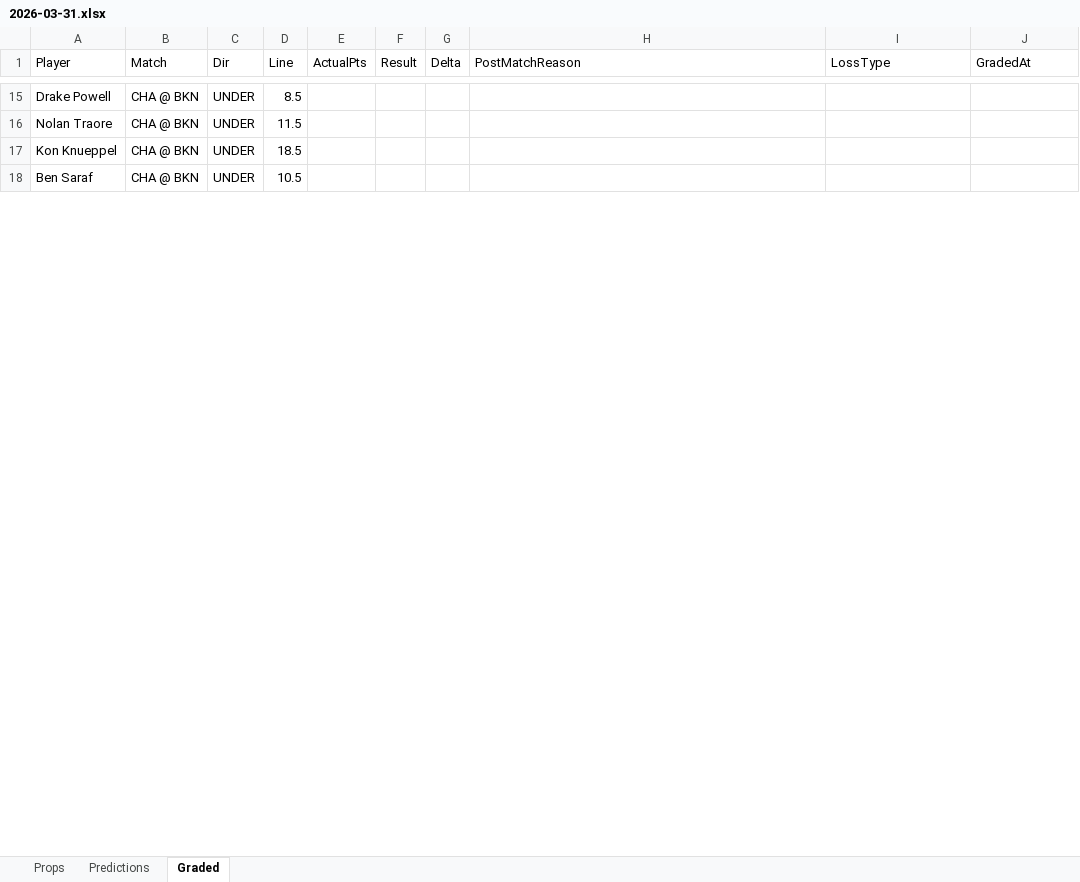
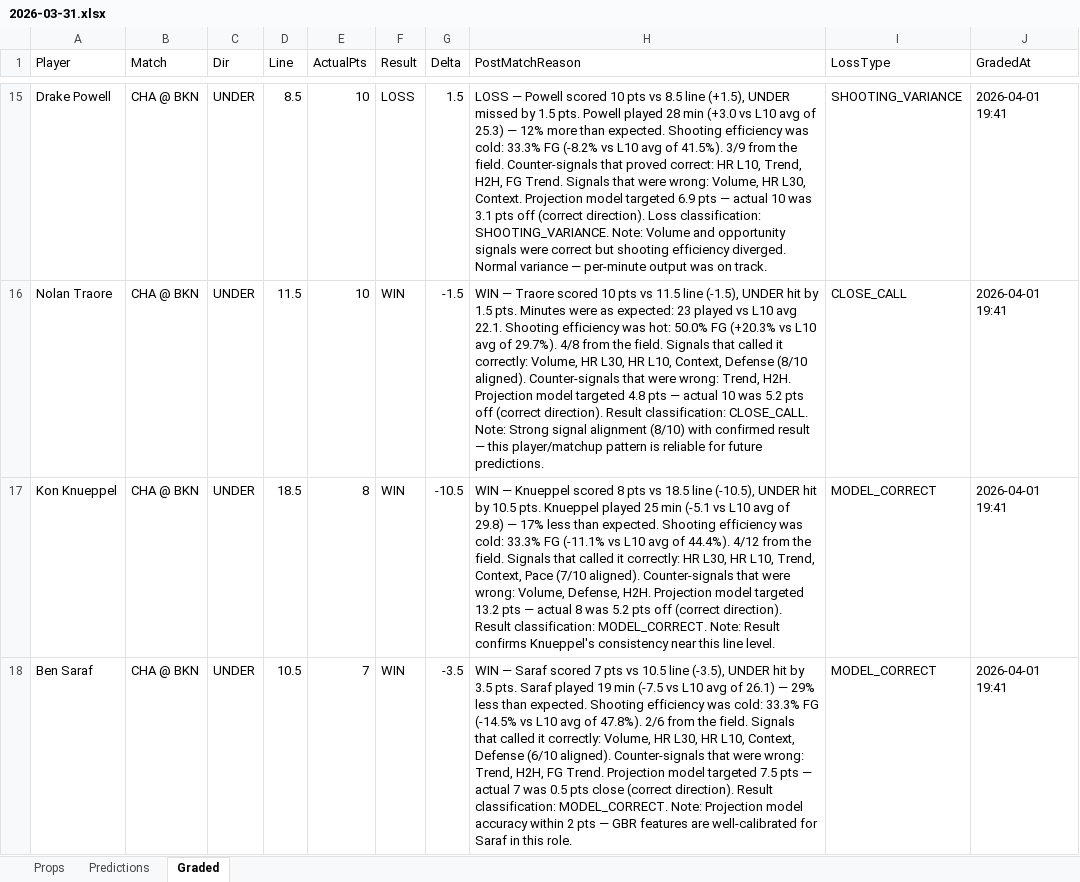
Before and after one commit to iamwerewolf1007/PropEdgeV11.0, an Excel workbook: daily/2026-03-31.xlsx, sheet Graded, drawn as a sheet; only a part is shown, gaps mark what is left out; values as stored, in another font and other column widths than the file's, no cell formats; the diff covers the shown part only; the diff names each change by its address in the sheet, - before the commit and + after, or states it on an @@ line.

Commit message:
B0: grade 2026-03-31

```diff
--- a/daily/2026-03-31.xlsx (sheet Graded)
+++ b/daily/2026-03-31.xlsx (sheet Graded)
-E15:E16 (ActualPts): (empty)
+E15:E16 (ActualPts): 10
-F15 (Result): (empty)
+F15 (Result): LOSS
-G15 (Delta): (empty)
+G15 (Delta): 1.5
-H15 (PostMatchReason): (empty)
+H15 (PostMatchReason): LOSS — Powell scored 10 pts vs 8.5 line (+1.5), UNDER missed by 1.5 pts. Powell played 28 min (+3.0 vs L10 avg of 25.3) — 12% more than expected. Shooting efficiency was cold: 33.3% FG (-8.2% vs L10 avg of 41.5%). 3/9 from the field. Counter-signals that proved correct: HR L10, Trend, H2H, FG Trend. Signals that were wrong: Volume, HR L30, Context. Projection model targeted 6.9 pts — actual 10 was 3.1 pts off (correct direction). Loss classification: SHOOTING_VARIANCE. Note: Volume and opportunity signals were correct but shooting efficiency diverged. Normal variance — per-minute output was on track.
-I15 (LossType): (empty)
+I15 (LossType): SHOOTING_VARIANCE
-J15:J18 (GradedAt): (empty)
+J15:J18 (GradedAt): 2026-04-01 19:41
-F16:F18 (Result): (empty)
+F16:F18 (Result): WIN
-G16 (Delta): (empty)
+G16 (Delta): -1.5
-H16 (PostMatchReason): (empty)
+H16 (PostMatchReason): WIN — Traore scored 10 pts vs 11.5 line (-1.5), UNDER hit by 1.5 pts. Minutes were as expected: 23 played vs L10 avg 22.1. Shooting efficiency was hot: 50.0% FG (+20.3% vs L10 avg of 29.7%). 4/8 from the field. Signals that called it correctly: Volume, HR L30, HR L10, Context, Defense (8/10 aligned). Counter-signals that were wrong: Trend, H2H. Projection model targeted 4.8 pts — actual 10 was 5.2 pts off (correct direction). Result classification: CLOSE_CALL. Note: Strong signal alignment (8/10) with confirmed result — this player/matchup pattern is reliable for future predictions.
-I16 (LossType): (empty)
+I16 (LossType): CLOSE_CALL
-E17 (ActualPts): (empty)
+E17 (ActualPts): 8
-G17 (Delta): (empty)
+G17 (Delta): -10.5
-H17 (PostMatchReason): (empty)
+H17 (PostMatchReason): WIN — Knueppel scored 8 pts vs 18.5 line (-10.5), UNDER hit by 10.5 pts. Knueppel played 25 min (-5.1 vs L10 avg of 29.8) — 17% less than expected. Shooting efficiency was cold: 33.3% FG (-11.1% vs L10 avg of 44.4%). 4/12 from the field. Signals that called it correctly: HR L30, HR L10, Trend, Context, Pace (7/10 aligned). Counter-signals that were wrong: Volume, Defense, H2H. Projection model targeted 13.2 pts — actual 8 was 5.2 pts off (correct direction). Result classification: MODEL_CORRECT. Note: Result confirms Knueppel's consistency near this line level.
-I17:I18 (LossType): (empty)
+I17:I18 (LossType): MODEL_CORRECT
-E18 (ActualPts): (empty)
+E18 (ActualPts): 7
-G18 (Delta): (empty)
+G18 (Delta): -3.5
-H18 (PostMatchReason): (empty)
+H18 (PostMatchReason): WIN — Saraf scored 7 pts vs 10.5 line (-3.5), UNDER hit by 3.5 pts. Saraf played 19 min (-7.5 vs L10 avg of 26.1) — 29% less than expected. Shooting efficiency was cold: 33.3% FG (-14.5% vs L10 avg of 47.8%). 2/6 from the field. Signals that called it correctly: Volume, HR L30, HR L10, Context, Defense (6/10 aligned). Counter-signals that were wrong: Trend, H2H, FG Trend. Projection model targeted 7.5 pts — actual 7 was 0.5 pts close (correct direction). Result classification: MODEL_CORRECT. Note: Projection model accuracy within 2 pts — GBR features are well-calibrated for Saraf in this role.
```
Also changed, not shown: 474 edited cells elsewhere in this sheet, cell formats, 7 other files.
